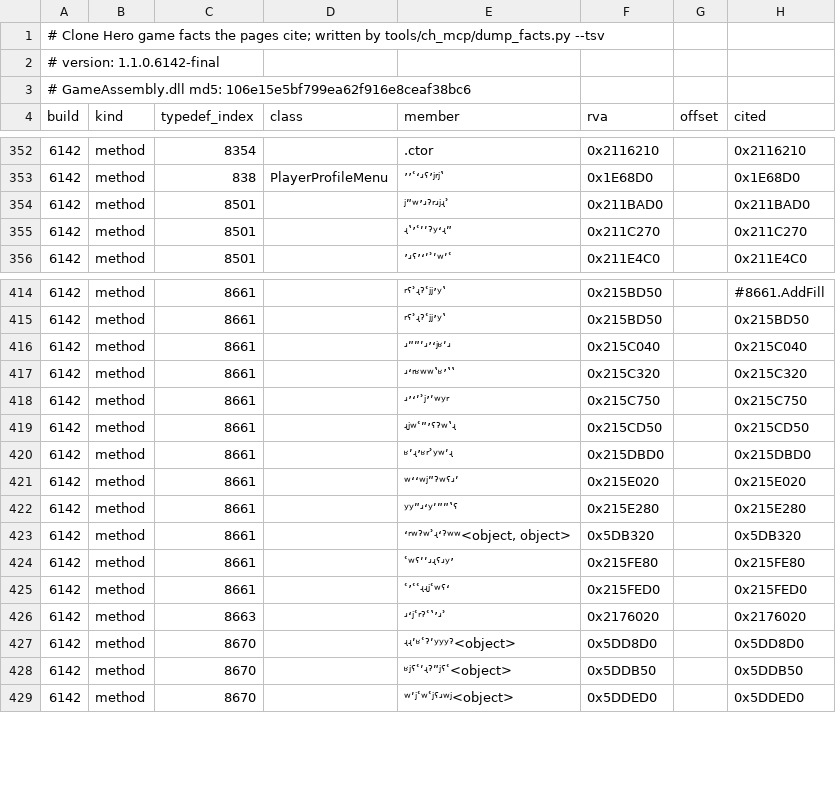
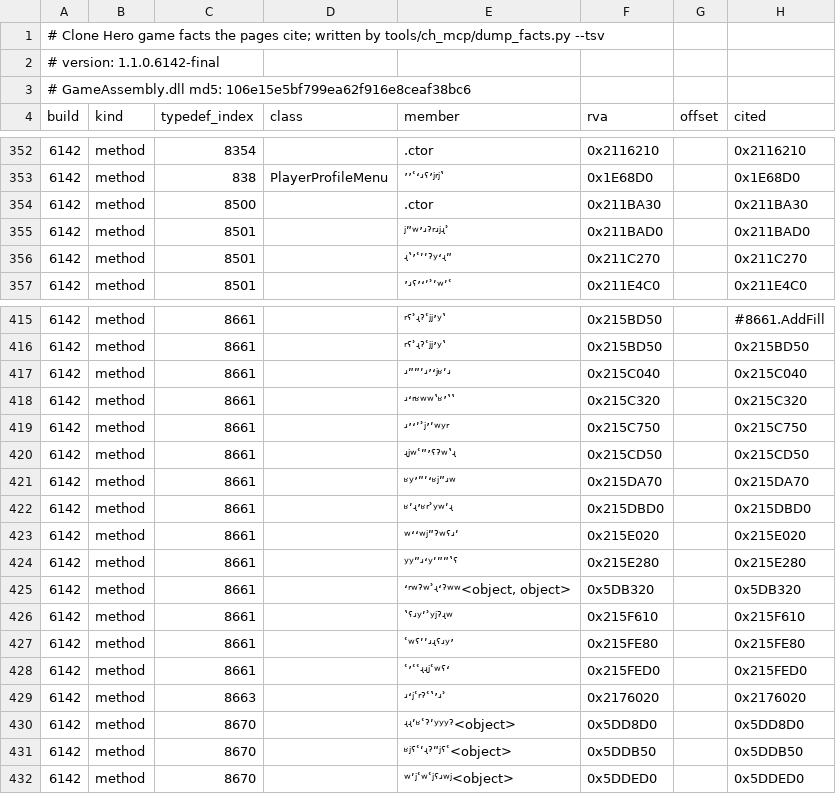
Before and after one commit to splax77/hydra-deluxe, a TSV file: docs/clone-hero/code/facts-6142.tsv, drawn as a sheet; only a part is shown, gaps mark what is left out; the diff names each change by its address in the sheet, - before the commit and + after, or states it on an @@ line.

```diff
--- a/docs/clone-hero/code/facts-6142.tsv
+++ b/docs/clone-hero/code/facts-6142.tsv
+row 354: 6142 | method | 8500 |  | .ctor | 0x211BA30 |  | 0x211BA30
+row 421: 6142 | method | 8661 |  | ʶʸʼʺʹʻʶʲʺʴʷ | 0x215DA70 |  | 0x215DA70
+row 426: 6142 | method | 8661 |  | ʽˁʴʸʹʾʸʲˀʵʷ | 0x215F610 |  | 0x215F610
```
Also changed, not shown: 11 other files.
